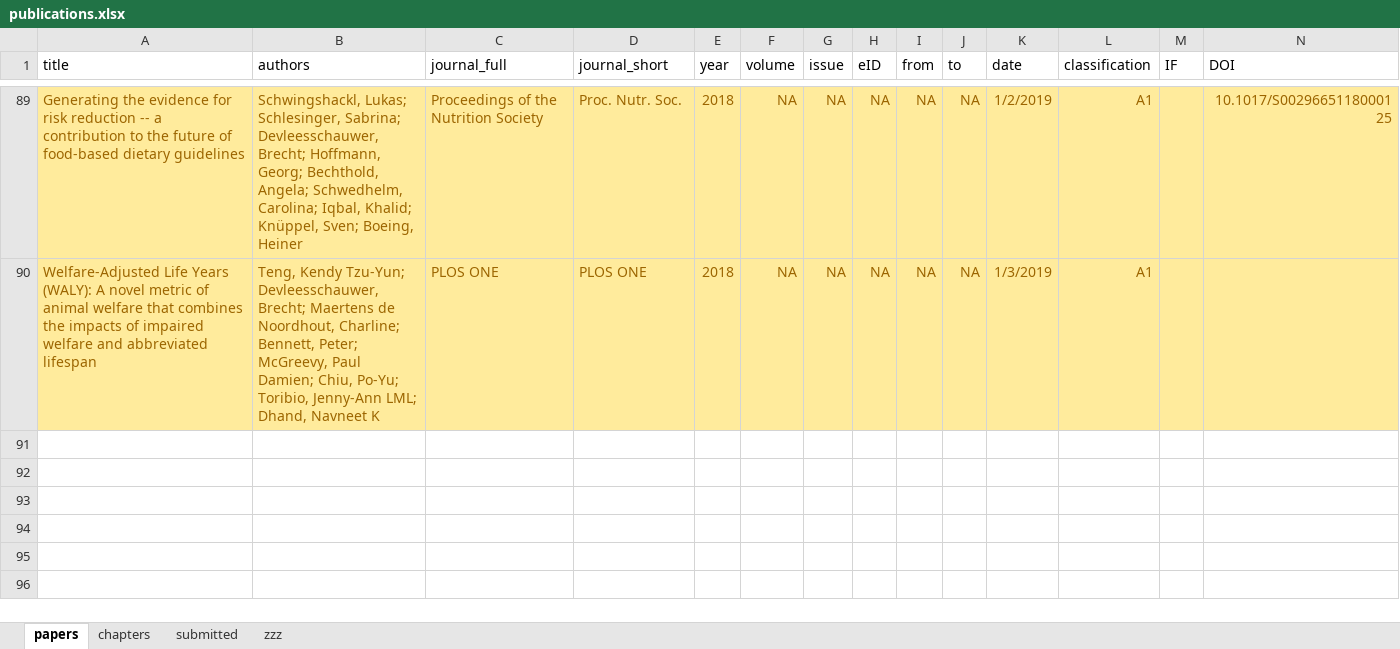
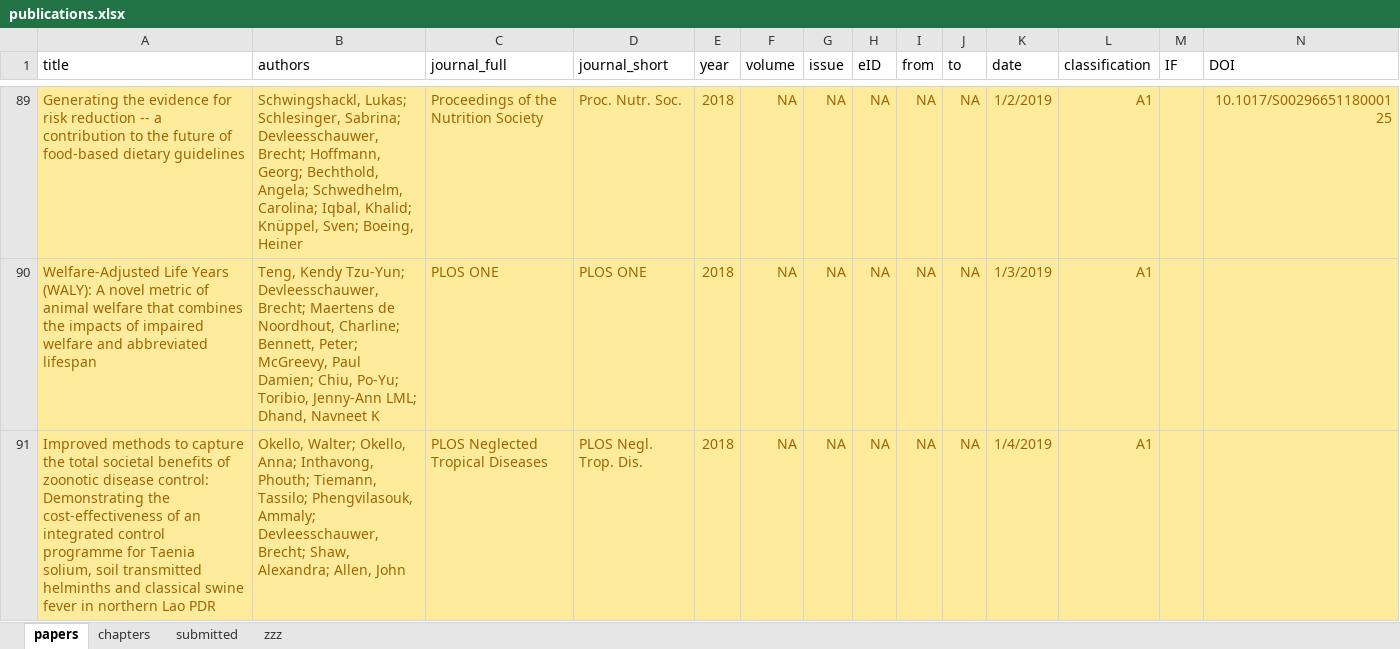
Before and after one commit to brechtdv/vitae, an Excel workbook: publications.xlsx, sheet papers, drawn as a sheet; only a part is shown, gaps mark what is left out; values as stored, in another font and other column widths than the file's, no borders; table styles not drawn; rows hold the shown columns only; the diff names each change by its address in the sheet, - before the commit and + after, or states it on an @@ line.

```diff
--- a/publications.xlsx (sheet papers)
+++ b/publications.xlsx (sheet papers)
+row 91: Improved methods to capture the total societal benefits of zoonotic disease control: Demonstrating the cost-effectiveness of an integrated control programme for Taenia solium, soil transmitted helminths and classical swine fever in northern Lao PDR | Okello, Walter; Okello, Anna; Inthavong, Phouth; Tiemann, Tassilo; Phengvilasouk, Ammaly; Devleesschauwer, Brecht; Shaw, Alexandra; Allen, John | PLOS Neglected Tropical Diseases | PLOS Negl. Trop. Dis. | 2018 | NA | NA | NA | NA | NA | 1/4/2019 | A1
```
Also changed, not shown: sheet submitted, sheet zzz, 2 other files.
